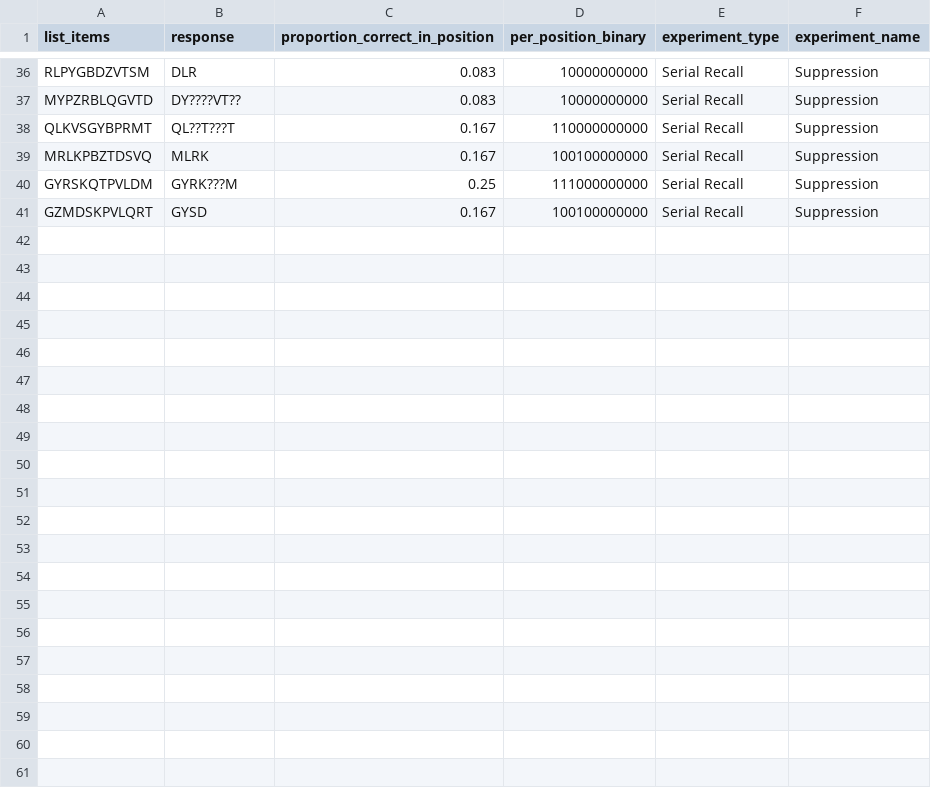
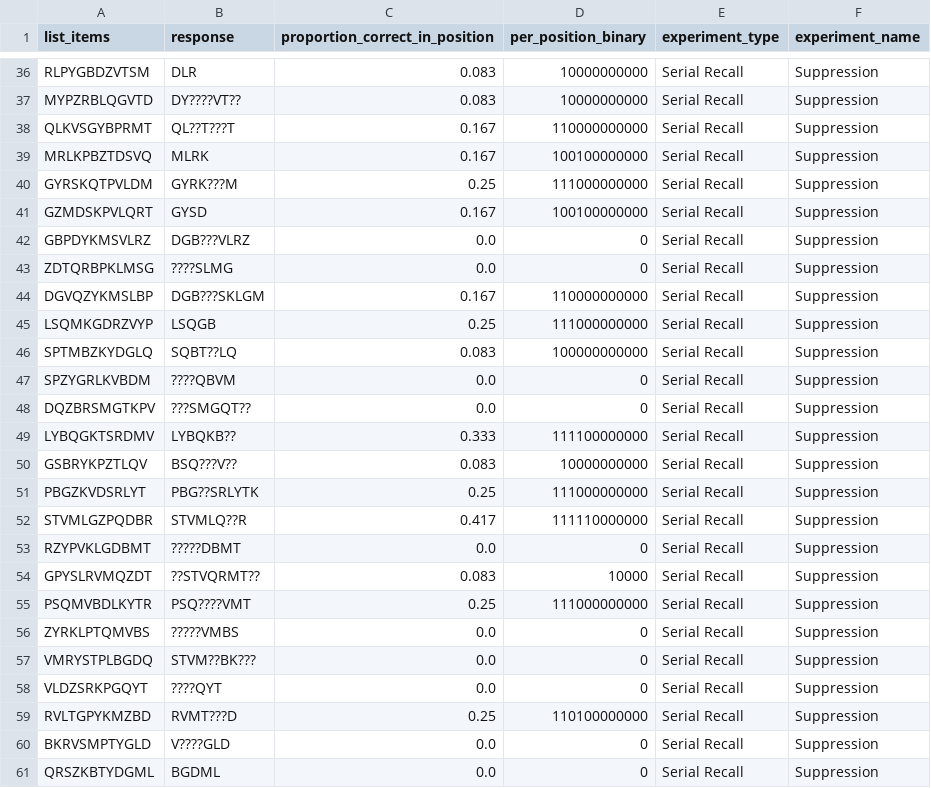
Before and after one commit to RABL1N/-02464-Project-1, a CSV file: combined_data/Serial_recall_experiment_Suppression_combined.csv, drawn as a sheet; only a part is shown, gaps mark what is left out.

Commit message:
selma data + baseline + length in serial recall

```diff
--- a/combined_data/Serial_recall_experiment_Suppression_combined.csv
+++ b/combined_data/Serial_recall_experiment_Suppression_combined.csv
@@ -41 +41,21 @@ GYRSKQTPVLDM,GYRK???M,0.25,111000000000,Serial Recall,Suppression
 GZMDSKPVLQRT,GYSD,0.167,100100000000,Serial Recall,Suppression
+GBPDYKMSVLRZ,DGB???VLRZ,0.0,0,Serial Recall,Suppression
+ZDTQRBPKLMSG,????SLMG,0.0,0,Serial Recall,Suppression
+DGVQZYKMSLBP,DGB???SKLGM,0.167,110000000000,Serial Recall,Suppression
+LSQMKGDRZVYP,LSQGB,0.25,111000000000,Serial Recall,Suppression
+SPTMBZKYDGLQ,SQBT??LQ,0.083,100000000000,Serial Recall,Suppression
+SPZYGRLKVBDM,????QBVM,0.0,0,Serial Recall,Suppression
+DQZBRSMGTKPV,???SMGQT??,0.0,0,Serial Recall,Suppression
+LYBQGKTSRDMV,LYBQKB??,0.333,111100000000,Serial Recall,Suppression
+GSBRYKPZTLQV,BSQ???V??,0.083,10000000000,Serial Recall,Suppression
+PBGZKVDSRLYT,PBG??SRLYTK,0.25,111000000000,Serial Recall,Suppression
+STVMLGZPQDBR,STVMLQ??R,0.417,111110000000,Serial Recall,Suppression
+RZYPVKLGDBMT,?????DBMT,0.0,0,Serial Recall,Suppression
+GPYSLRVMQZDT,??STVQRMT??,0.083,10000,Serial Recall,Suppression
+PSQMVBDLKYTR,PSQ????VMT,0.25,111000000000,Serial Recall,Suppression
+ZYRKLPTQMVBS,?????VMBS,0.0,0,Serial Recall,Suppression
+VMRYSTPLBGDQ,STVM??BK???,0.0,0,Serial Recall,Suppression
+VLDZSRKPGQYT,????QYT,0.0,0,Serial Recall,Suppression
+RVLTGPYKMZBD,RVMT???D,0.25,110100000000,Serial Recall,Suppression
+BKRVSMPTYGLD,V????GLD,0.0,0,Serial Recall,Suppression
+QRSZKBTYDGML,BGDML,0.0,0,Serial Recall,Suppression
```
Also changed, not shown: combined_data/Free_recall_experiment_Baseline_combined.csv, combined_data/Free_recall_experiment_Suppression_combined.csv, 22 other files.
